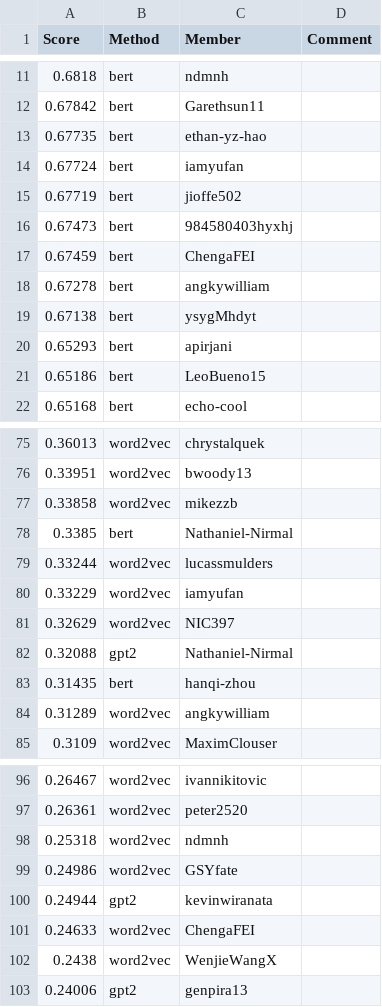
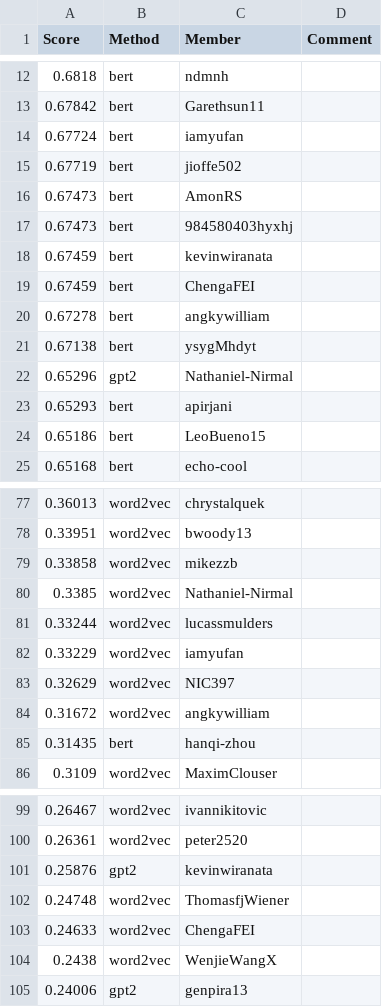
Before and after one commit to cornell-cs5740-sp24/leaderboards, a CSV file: a3/leaderboard_cont.csv, drawn as a sheet; only a part is shown, gaps mark what is left out; the diff covers the shown part only.

Commit message:
Leaderboard Update

```diff
--- a/a3/leaderboard_cont.csv
+++ b/a3/leaderboard_cont.csv
@@ -12,6 +13,7 @@ Score,Method,Member,Comment
 0.67842,bert,Garethsun11,
-0.67735,bert,ethan-yz-hao,
 0.67724,bert,iamyufan,
 0.67719,bert,jioffe502,
+0.67473,bert,AmonRS,
 0.67473,bert,984580403hyxhj,
+0.67459,bert,kevinwiranata,
 0.67459,bert,ChengaFEI,
@@ -19,2 +21,3 @@ Score,Method,Member,Comment
 0.67138,bert,ysygMhdyt,
+0.65296,gpt2,Nathaniel-Nirmal,
 0.65293,bert,apirjani,
@@ -77,3 +79,3 @@ Score,Method,Member,Comment
 0.33858,word2vec,mikezzb,
-0.3385,bert,Nathaniel-Nirmal,
+0.3385,word2vec,Nathaniel-Nirmal,
 0.33244,word2vec,lucassmulders,
@@ -81,5 +83,4 @@ Score,Method,Member,Comment
 0.32629,word2vec,NIC397,
-0.32088,gpt2,Nathaniel-Nirmal,
+0.31672,word2vec,angkywilliam,
 0.31435,bert,hanqi-zhou,
-0.31289,word2vec,angkywilliam,
 0.3109,word2vec,MaximClouser,
@@ -97,5 +100,4 @@ Score,Method,Member,Comment
 0.26361,word2vec,peter2520,
-0.25318,word2vec,ndmnh,
-0.24986,word2vec,GSYfate,
-0.24944,gpt2,kevinwiranata,
+0.25876,gpt2,kevinwiranata,
+0.24748,word2vec,ThomasfjWiener,
 0.24633,word2vec,ChengaFEI,
```
Also changed, not shown: 6 added rows, 6 removed rows and 1 edited cell elsewhere in this file.
